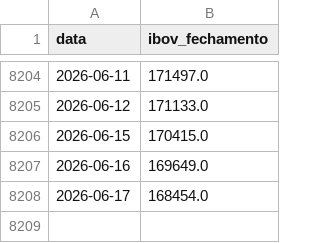
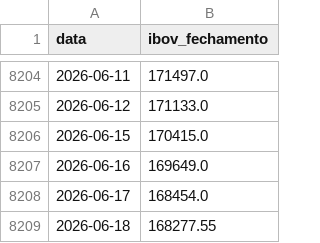
Before and after one commit to PulseDataLabs/PulseWhales, a CSV file: data/yahoo_ibov.csv, drawn as a sheet; only a part is shown, gaps mark what is left out; the diff names each change by its address in the sheet, - before the commit and + after, or states it on an @@ line.

```diff
--- a/data/yahoo_ibov.csv
+++ b/data/yahoo_ibov.csv
+row 8209: 2026-06-18 | 168277.55
```
